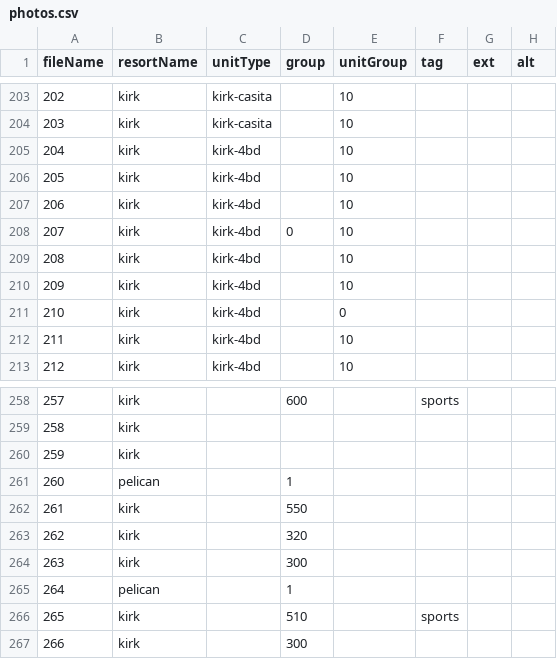
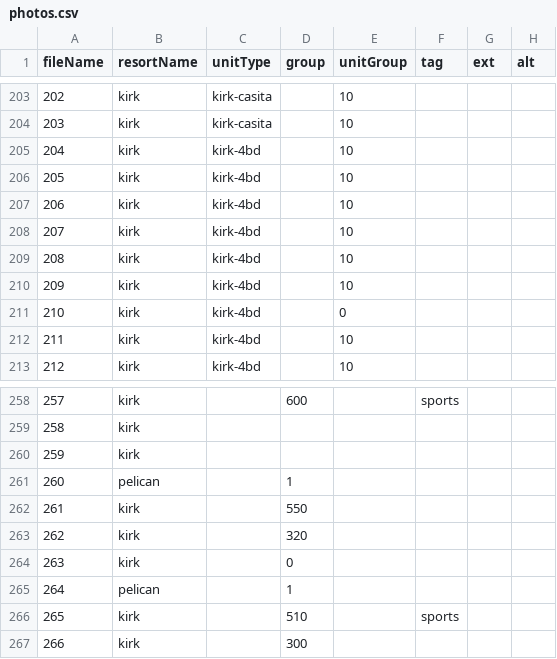
Before and after one commit to cyoon2000/python-google-app-engine, a CSV file: application/contents/csv/photos.csv, drawn as a sheet; only a part is shown, gaps mark what is left out.

Commit message:
[photo] change profile image for captain kirk

```diff
--- a/application/contents/csv/photos.csv
+++ b/application/contents/csv/photos.csv
@@ -207,3 +207,3 @@ fileName,resortName,unitType,group,unitGroup,tag,ext,alt
 206,kirk,kirk-4bd,,10,,,
-207,kirk,kirk-4bd,0,10,,,
+207,kirk,kirk-4bd,,10,,,
 208,kirk,kirk-4bd,,10,,,
@@ -263,3 +263,3 @@ fileName,resortName,unitType,group,unitGroup,tag,ext,alt
 262,kirk,,320,,,,
-263,kirk,,300,,,,
+263,kirk,,0,,,,
 264,pelican,,1,,,,
```
